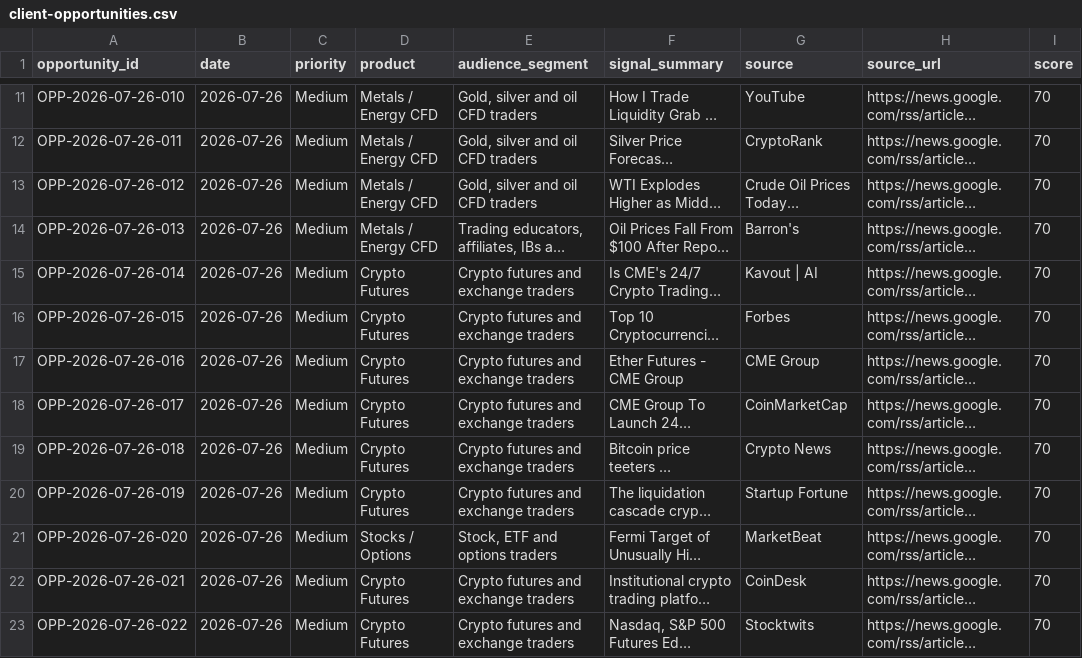
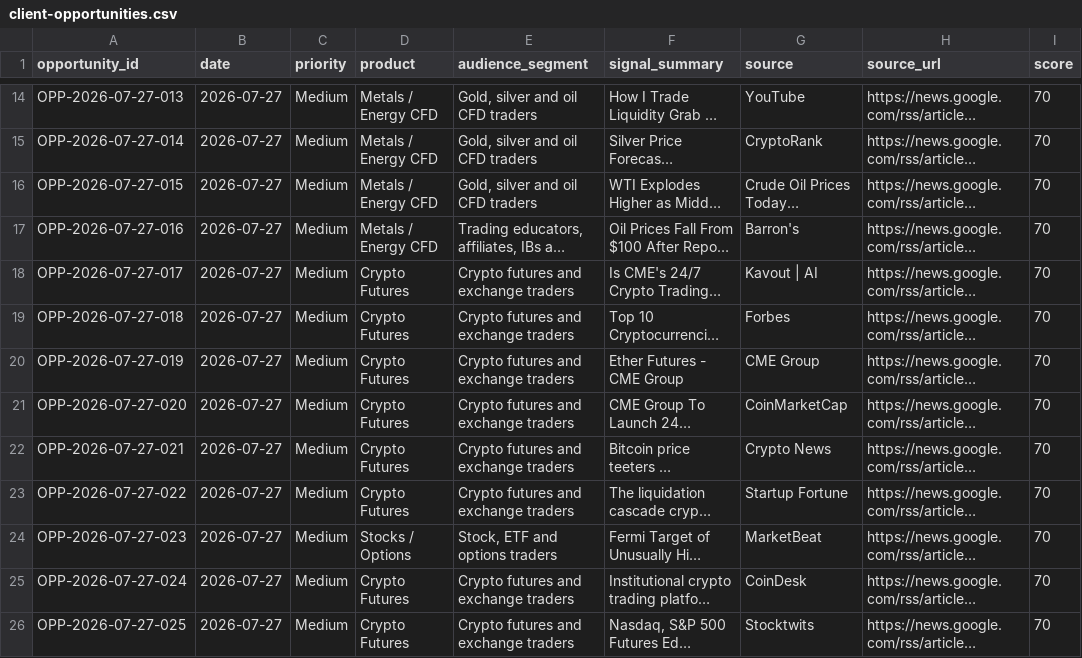
Before and after one commit to songchen539-alt/daily-active-trader-leads, a CSV file: data/client-opportunities.csv, drawn as a sheet; only a part is shown, gaps mark what is left out; long unchanged cells end in …; addresses are those after the commit; the diff covers the shown part only; the diff names each change by its address in the sheet, - before the commit and + after, or states it on an @@ line.

```diff
--- a/data/client-opportunities.csv
+++ b/data/client-opportunities.csv
-A14 (opportunity_id): OPP-2026-07-26-010
+A14 (opportunity_id): OPP-2026-07-27-013
-B14:B26 (date): 2026-07-26
+B14:B26 (date): 2026-07-27
-A15 (opportunity_id): OPP-2026-07-26-011
+A15 (opportunity_id): OPP-2026-07-27-014
-A16 (opportunity_id): OPP-2026-07-26-012
+A16 (opportunity_id): OPP-2026-07-27-015
-A17 (opportunity_id): OPP-2026-07-26-013
+A17 (opportunity_id): OPP-2026-07-27-016
-A18 (opportunity_id): OPP-2026-07-26-014
+A18 (opportunity_id): OPP-2026-07-27-017
-A19 (opportunity_id): OPP-2026-07-26-015
+A19 (opportunity_id): OPP-2026-07-27-018
-A20 (opportunity_id): OPP-2026-07-26-016
+A20 (opportunity_id): OPP-2026-07-27-019
-A21 (opportunity_id): OPP-2026-07-26-017
+A21 (opportunity_id): OPP-2026-07-27-020
-A22 (opportunity_id): OPP-2026-07-26-018
+A22 (opportunity_id): OPP-2026-07-27-021
-A23 (opportunity_id): OPP-2026-07-26-019
+A23 (opportunity_id): OPP-2026-07-27-022
-A24 (opportunity_id): OPP-2026-07-26-020
+A24 (opportunity_id): OPP-2026-07-27-023
-A25 (opportunity_id): OPP-2026-07-26-021
+A25 (opportunity_id): OPP-2026-07-27-024
-A26 (opportunity_id): OPP-2026-07-26-022
+A26 (opportunity_id): OPP-2026-07-27-025
```
Also changed, not shown: 3 added rows, 3 removed rows and 77 edited cells elsewhere in this file, data/contactable-prospects.csv, data/latest-active-feed.csv, 10 other files.
